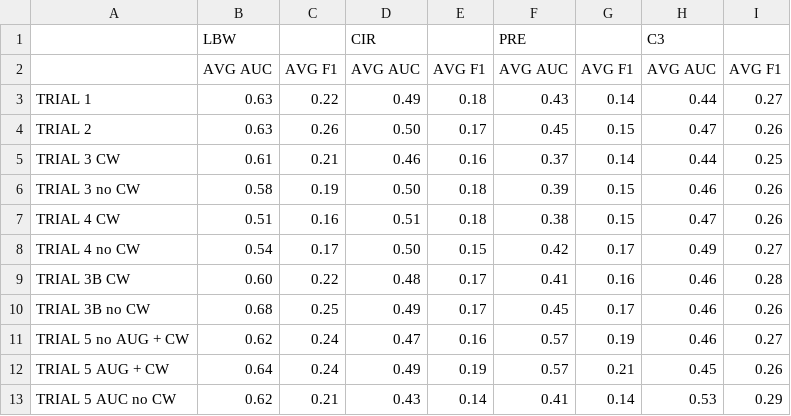
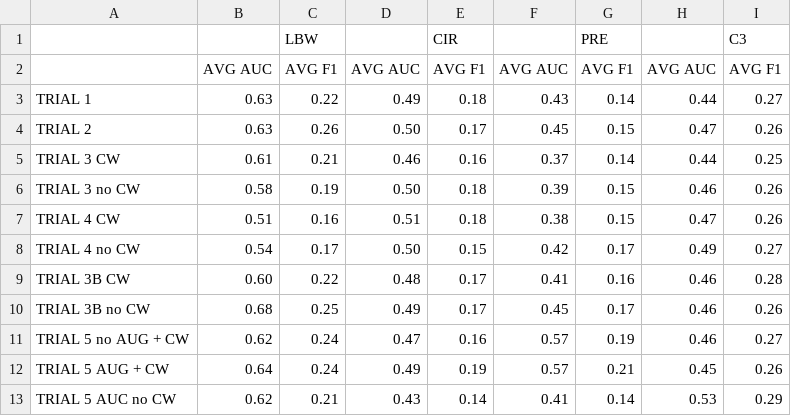
Before and after one commit to gwendysyd/Placenta-Insufficiency-Classification, a CSV file: src/4. Results/1. Deep Learning/Summary.csv, drawn as a sheet; removed rows and columns are numbered as before the commit, all else as after; the diff names each change by its address in the sheet, - before the commit and + after, or states it on an @@ line.

Commit message:
Update Summary.csv

```diff
--- a/src/4. Results/1. Deep Learning/Summary.csv
+++ b/src/4. Results/1. Deep Learning/Summary.csv
-row 1:  | LBW |  | CIR |  | PRE |  | C3
+row 1:  |  | LBW |  | CIR |  | PRE |  | C3
```
